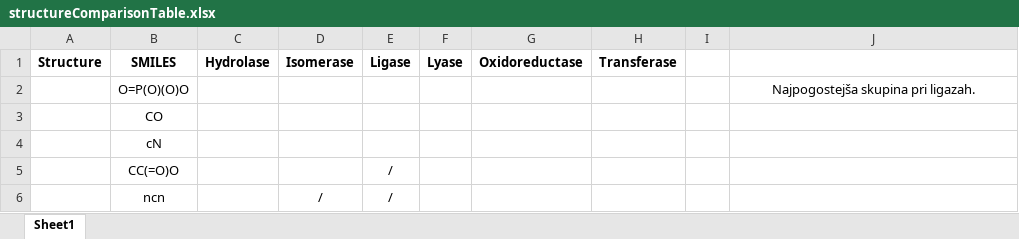
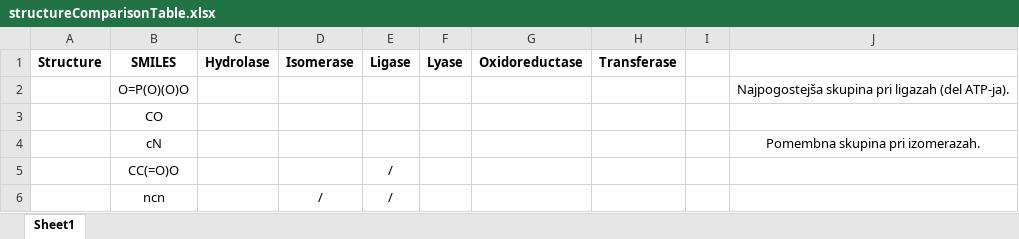
Before and after one commit to benja8151/magistrska, an Excel workbook: dgl/visualization/results_structureFinding/structureComparisonTable.xlsx, sheet Sheet1, drawn as a sheet; only a part is shown; values as stored, in another font and other column widths than the file's, no borders; charts and pictures not drawn; the diff names each change by its address in the sheet, - before the commit and + after, or states it on an @@ line.

Commit message:
Added comments to Structure Comparison Table

```diff
--- a/dgl/visualization/results_structureFinding/structureComparisonTable.xlsx (sheet Sheet1)
+++ b/dgl/visualization/results_structureFinding/structureComparisonTable.xlsx (sheet Sheet1)
-J2: Najpogostejša skupina pri ligazah.
+J2: Najpogostejša skupina pri ligazah (del ATP-ja).
-J4: (empty)
+J4: Pomembna skupina pri izomerazah.
```
